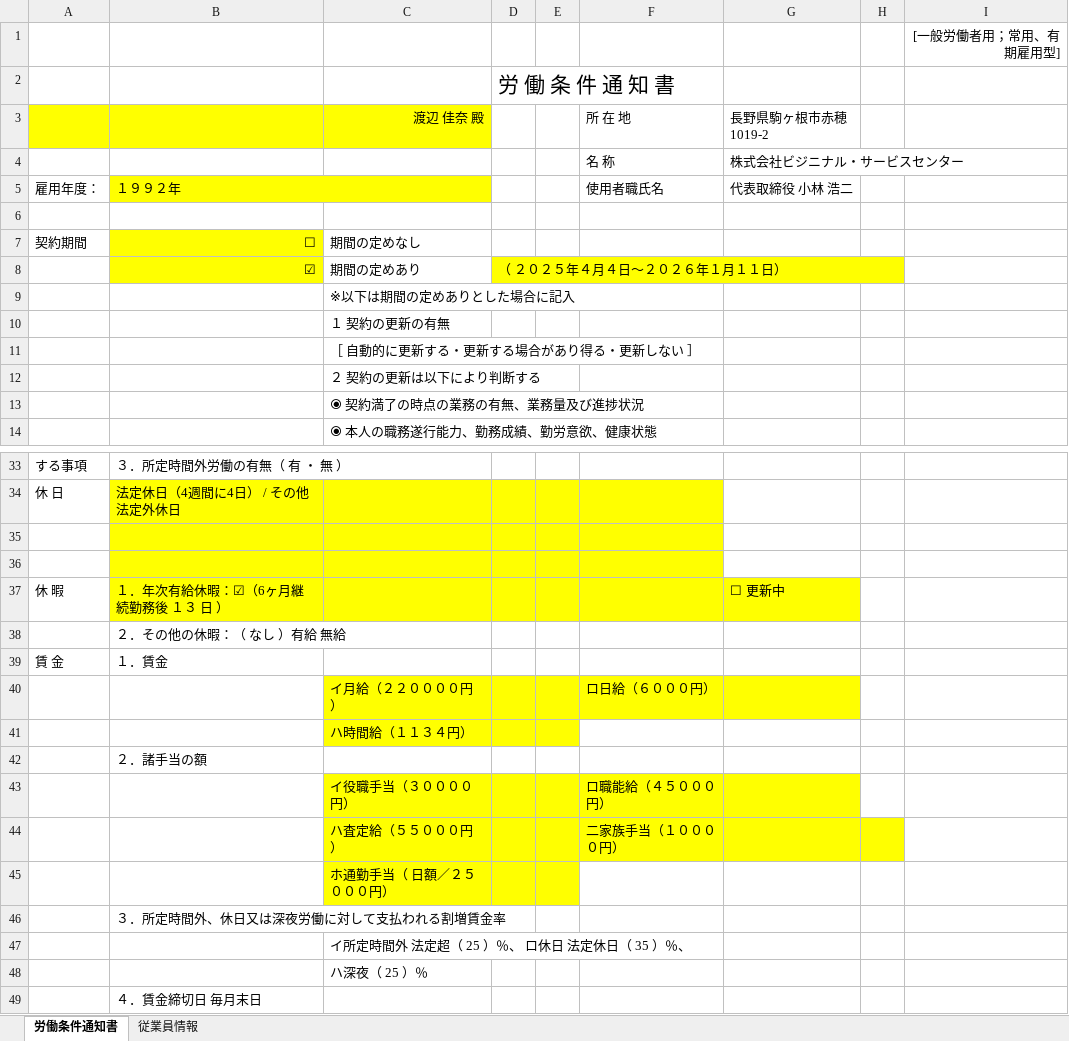
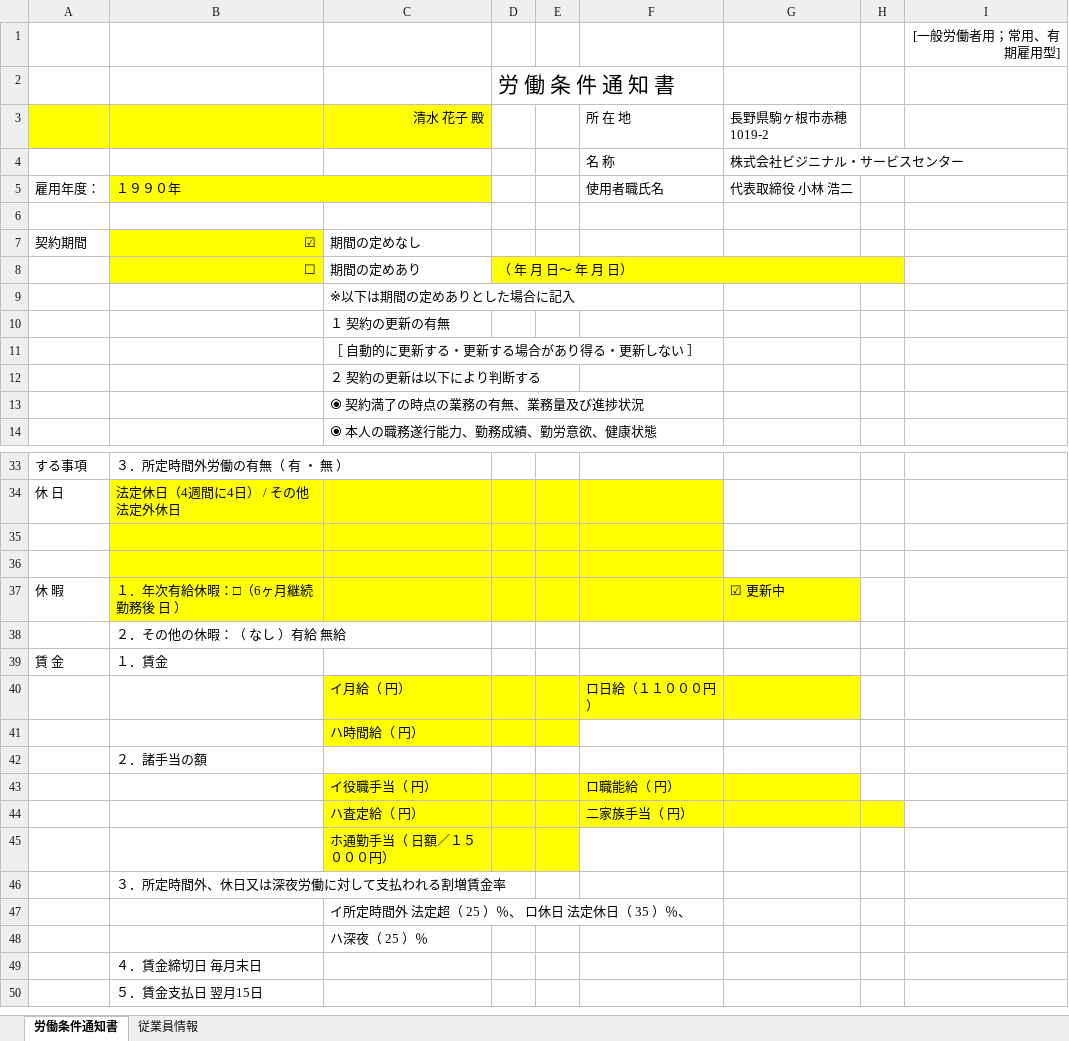
Before and after one commit to n-nob-at-GitHub/internal-busininal-service-center, an Excel workbook: 労働条件通知書.xlsm, sheet 労働条件通知書, drawn as a sheet; only a part is shown, gaps mark what is left out; the shorter side is filled out with more unchanged rows; values as stored, in another font and other column widths than the file's, no borders; charts and pictures not drawn; removed rows and columns are numbered as before the commit, all else as after; the diff covers the shown part only; the diff names each change by its address in the sheet, - before the commit and + after, or states it on an @@ line.

Commit message:
労働条件通知書の自動PDF作成機能（嘱託社員の場合, 非表示領域を作成する処理を追加）

```diff
--- a/労働条件通知書.xlsm (sheet 労働条件通知書)
+++ b/労働条件通知書.xlsm (sheet 労働条件通知書)
-C3: 渡辺 佳奈 殿
+C3: 清水 花子 殿
-B5: １９９２年
+B5: １９９０年
-B7: ☐
+B7: ☑
-row 8:  | ☑ | 期間の定めあり | （ ２０２５年４月４日～２０２６年１月１１日）
+row 8:  | ☐ | 期間の定めあり | （ 年 月 日～ 年 月 日）
-B37: １．年次有給休暇：☑（6ヶ月継続勤務後 １３ 日 ）
+B37: １．年次有給休暇：□（6ヶ月継続勤務後 日 ）
-G37: ☐ 更新中
+G37: ☑ 更新中
-row 40:  |  | イ月給（２２００００円） |  |  | ロ日給（６０００円）
+row 40:  |  | イ月給（ 円） |  |  | ロ日給（１１０００円）
-C41: ハ時間給（１１３４円）
+C41: ハ時間給（ 円）
-row 43:  |  | イ役職手当（３００００円） |  |  | ロ職能給（４５０００円）
-row 44:  |  | ハ査定給（５５０００円） |  |  | 二家族手当（１００００円）
+row 43:  |  | イ役職手当（ 円） |  |  | ロ職能給（ 円）
+row 44:  |  | ハ査定給（ 円） |  |  | 二家族手当（ 円）
-C45: ホ通勤手当（ 日額／２５０００円）
+C45: ホ通勤手当（ 日額／１５０００円）
```
Also changed, not shown: 7 edited cells elsewhere in this sheet, sheet 従業員情報.
